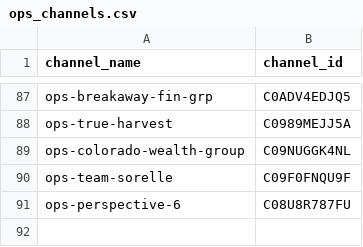
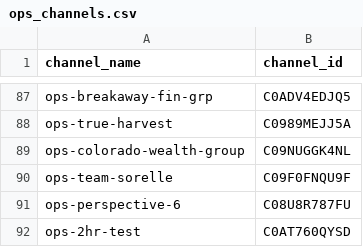
Before and after one commit to Tanav1/csa-slackbot, a CSV file: ops_channels.csv, drawn as a sheet; only a part is shown, gaps mark what is left out.

```diff
--- a/ops_channels.csv
+++ b/ops_channels.csv
@@ -91 +91,2 @@ ops-team-sorelle,C09F0FNQU9F
 ops-perspective-6,C08U8R787FU
+ops-2hr-test, C0AT760QYSD
```
Also changed, not shown: member_directory.csv.
